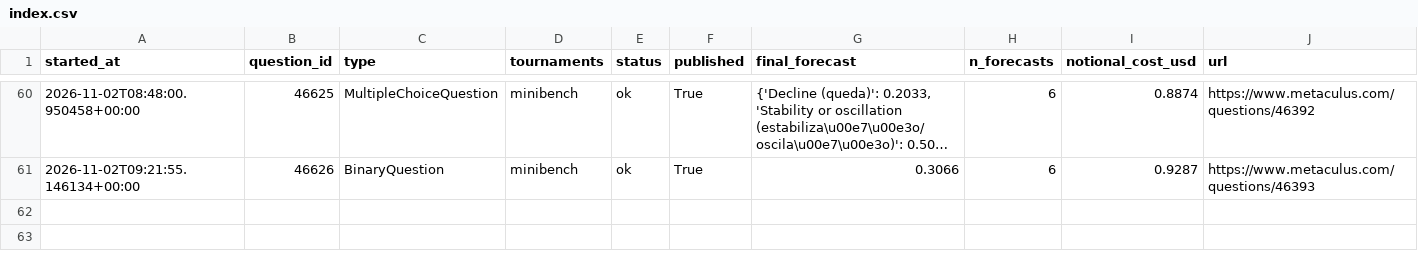
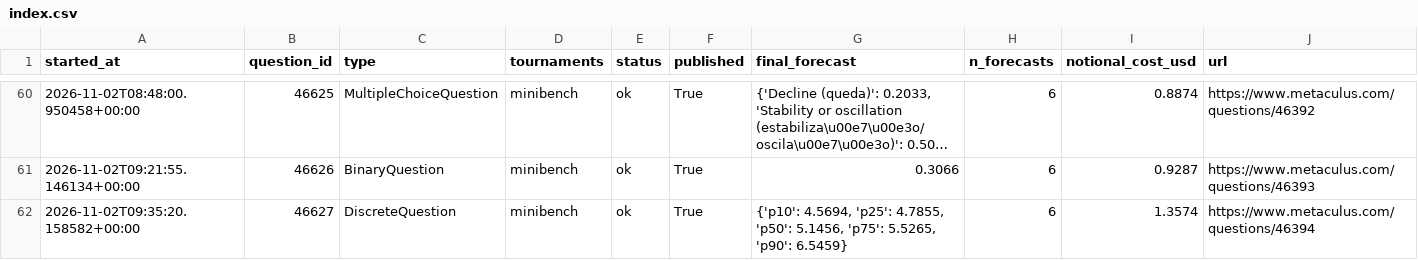
Before and after one commit to foggysteam/metaculus-bot, a CSV file: forecast_logs/index.csv, drawn as a sheet; only a part is shown, gaps mark what is left out; long unchanged cells end in ….

Commit message:
Forecast logs 2026-11-02T09:40Z

```diff
--- a/forecast_logs/index.csv
+++ b/forecast_logs/index.csv
@@ -61 +61,2 @@ started_at,question_id,type,tournaments,status,published,final_forecast,n_foreca
 2026-11-02T09:21:55.146134+00:00,46626,BinaryQuestion,"minibench",ok,True,"0.3066",6,0.9287,https://www.metaculus.com/questions/46393
+2026-11-02T09:35:20.158582+00:00,46627,DiscreteQuestion,"minibench",ok,True,"{'p10': 4.5694, 'p25': 4.7855, 'p50': 5.1456, 'p75': 5.5265, 'p90': 6.5459}",6,1.3574,https://www.metaculus.com/questions/46394
```
Also changed, not shown: 1 other file.
